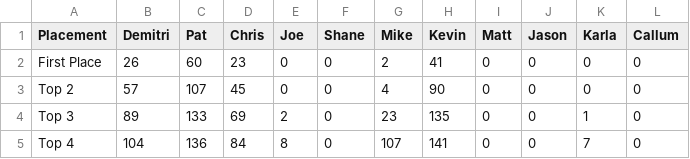
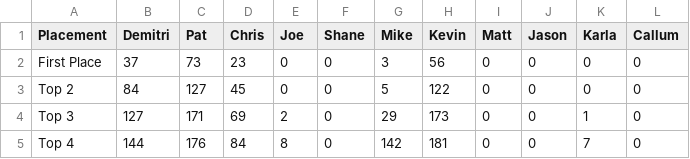
Before and after one commit to PatrickMarinich/Kartnite_Stats, a CSV file: stats_csv/seasonal_stats/Seasonal Kartnite Stats - Placement Stats.csv, drawn as a sheet.

```diff
--- a/stats_csv/seasonal_stats/Seasonal Kartnite Stats - Placement Stats.csv
+++ b/stats_csv/seasonal_stats/Seasonal Kartnite Stats - Placement Stats.csv
@@ -1,5 +1,5 @@
 Placement,Demitri,Pat,Chris,Joe,Shane,Mike,Kevin,Matt,Jason,Karla,Callum
-First Place,26,60,23,0,0,2,41,0,0,0,0
-Top 2,57,107,45,0,0,4,90,0,0,0,0
-Top 3,89,133,69,2,0,23,135,0,0,1,0
-Top 4,104,136,84,8,0,107,141,0,0,7,0
+First Place,37,73,23,0,0,3,56,0,0,0,0
+Top 2,84,127,45,0,0,5,122,0,0,0,0
+Top 3,127,171,69,2,0,29,173,0,0,1,0
+Top 4,144,176,84,8,0,142,181,0,0,7,0
```
Also changed, not shown: stats_csv/seasonal_stats/Seasonal Kartnite Stats - KVR Stats.csv, stats_csv/seasonal_stats/Seasonal Kartnite Stats - Race Count.csv, 6 other files.
